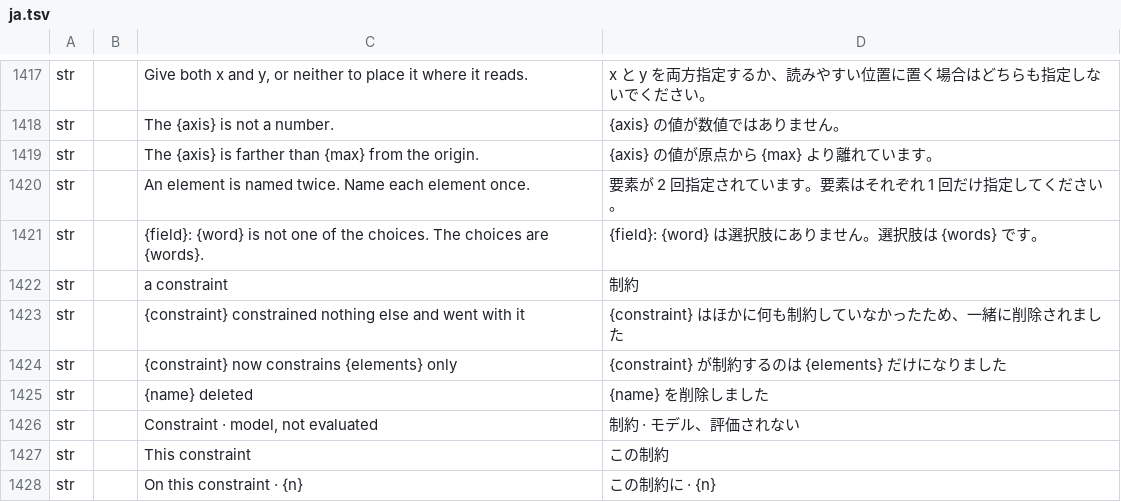
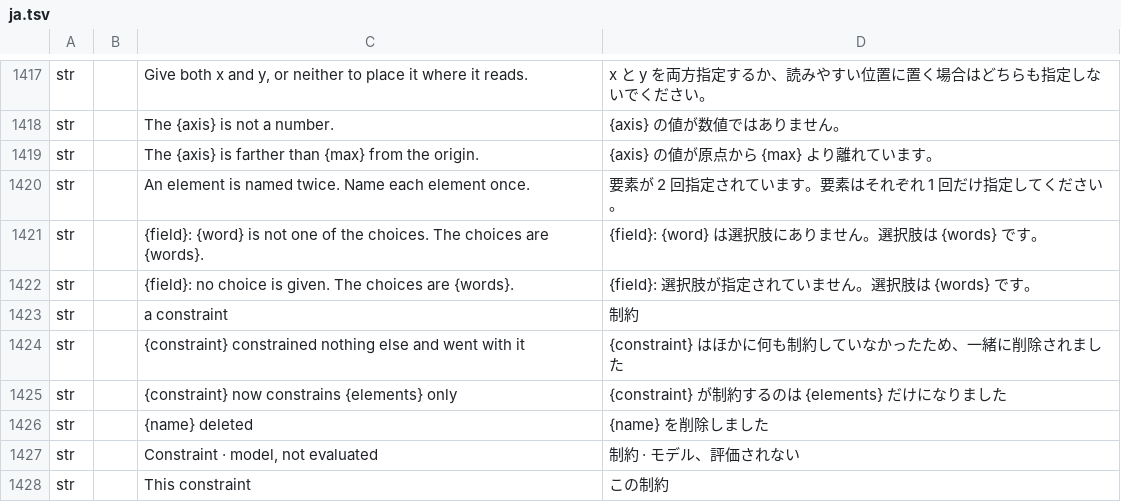
Before and after one commit to software-vision-ai/archforge, a TSV file: crates/ui-egui/src/i18n/ja.tsv, drawn as a sheet; only a part is shown, gaps mark what is left out; the shorter side is filled out with more unchanged rows.

```diff
--- a/crates/ui-egui/src/i18n/ja.tsv
+++ b/crates/ui-egui/src/i18n/ja.tsv
@@ -1421,2 +1421,3 @@ str		An element is named twice. Name each element once.	要素が 2 回指定さ
 str		{field}: {word} is not one of the choices. The choices are {words}.	{field}: {word} は選択肢にありません。選択肢は {words} です。
+str		{field}: no choice is given. The choices are {words}.	{field}: 選択肢が指定されていません。選択肢は {words} です。
 str		a constraint	制約
```
Also changed, not shown: crates/ui-egui/src/i18n/de.tsv, crates/ui-egui/src/i18n/en.tsv, 7 other files.
